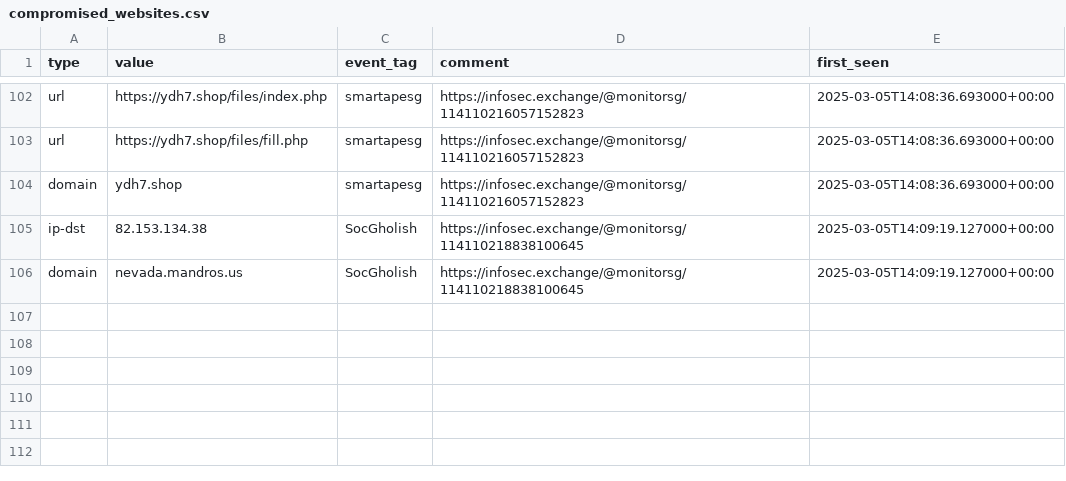
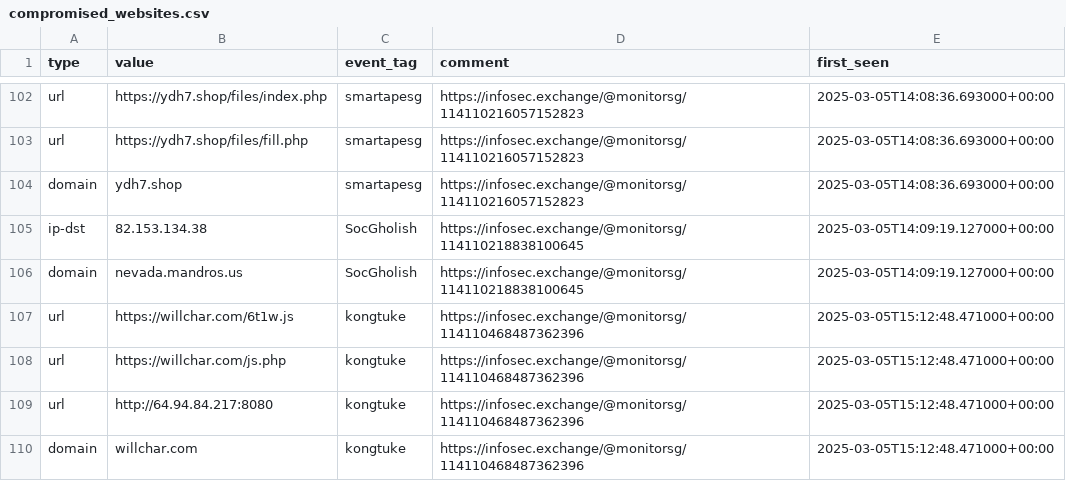
Before and after one commit to Gusty-Dusty/compromised_feeds, a CSV file: 7_days/compromised_websites.csv, drawn as a sheet; only a part is shown, gaps mark what is left out.

```diff
--- a/7_days/compromised_websites.csv
+++ b/7_days/compromised_websites.csv
@@ -106 +106,5 @@ type,value,event_tag,comment,first_seen
 "domain","nevada.mandros.us","SocGholish","https://infosec.exchange/@monitorsg/114110218838100645","2025-03-05T14:09:19.127000+00:00"
+"url","https://willchar.com/6t1w.js","kongtuke","https://infosec.exchange/@monitorsg/114110468487362396","2025-03-05T15:12:48.471000+00:00"
+"url","https://willchar.com/js.php","kongtuke","https://infosec.exchange/@monitorsg/114110468487362396","2025-03-05T15:12:48.471000+00:00"
+"url","http://64.94.84.217:8080","kongtuke","https://infosec.exchange/@monitorsg/114110468487362396","2025-03-05T15:12:48.471000+00:00"
+"domain","willchar.com","kongtuke","https://infosec.exchange/@monitorsg/114110468487362396","2025-03-05T15:12:48.471000+00:00"
```
Also changed, not shown: 6 other files.
